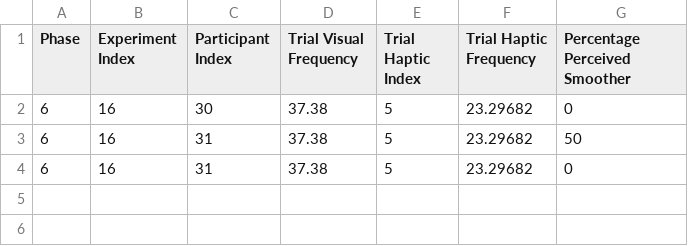
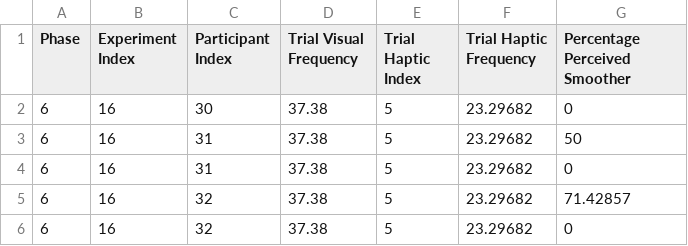
Before and after one commit to fab-za/masters, a CSV file: Assets/Data/JND/Pairings/6_16/JND_result.csv, drawn as a sheet; the diff names each change by its address in the sheet, - before the commit and + after, or states it on an @@ line.

Commit message:
new experiment

```diff
--- a/Assets/Data/JND/Pairings/6_16/JND_result.csv
+++ b/Assets/Data/JND/Pairings/6_16/JND_result.csv
+row 5: 6 | 16 | 32 | 37.38 | 5 | 23.29682 | 71.42857
+row 6: 6 | 16 | 32 | 37.38 | 5 | 23.29682 | 0
```
Also changed, not shown: Assets/Data/JND/Pairings/5_11/JND_result.csv, Assets/Data/JND/Pairings/5_13/JND_result.csv, 23 other files.
